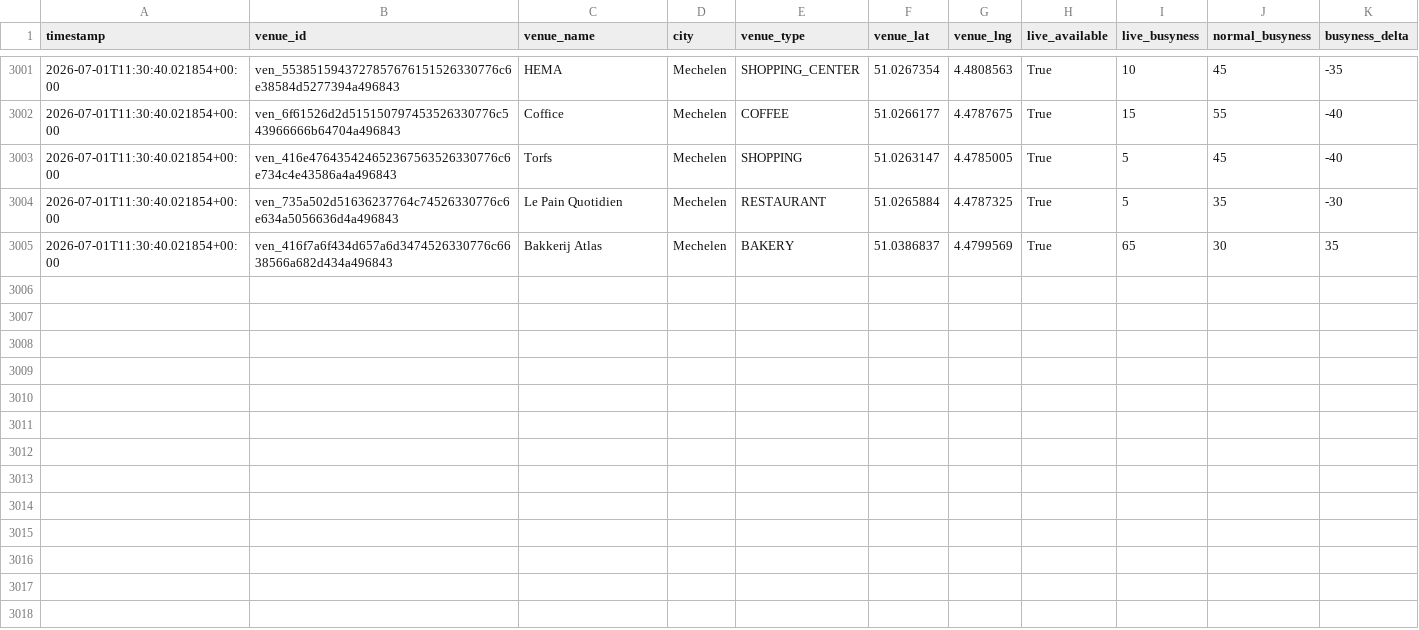
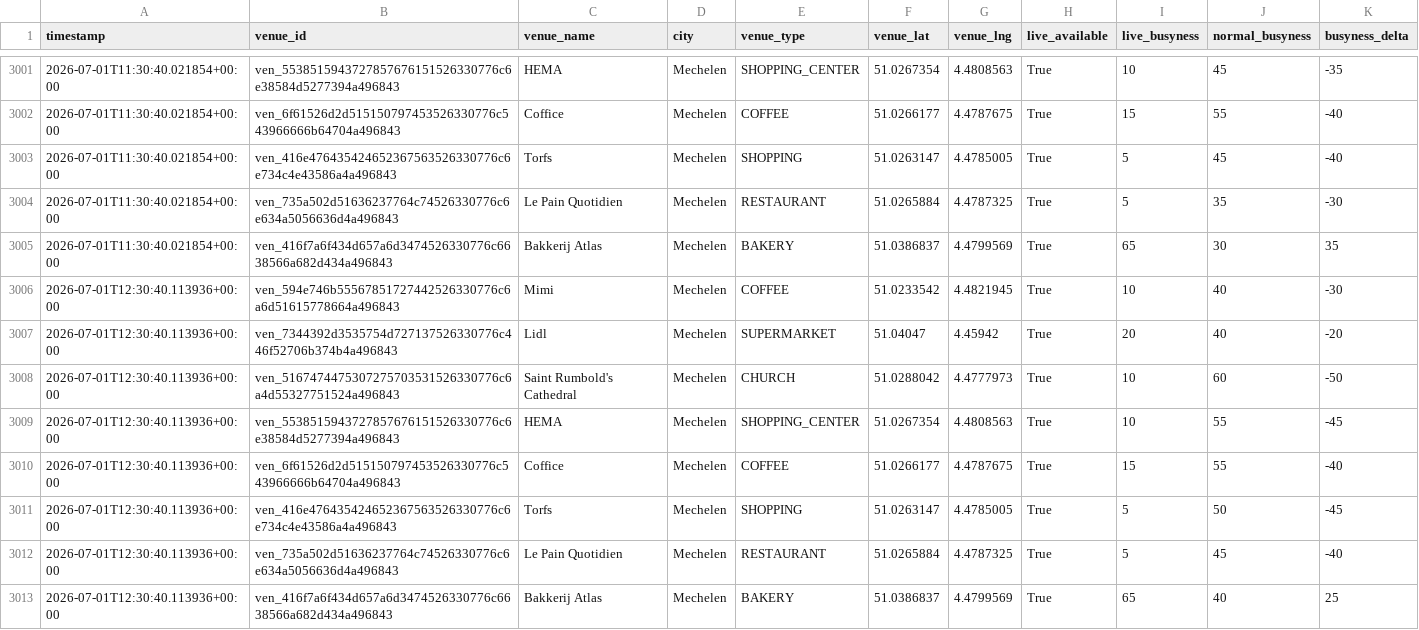
Before and after one commit to BenBracqueneTM/marktwaarde-monitor, a CSV file: marktwaarde_live_log.csv, drawn as a sheet; only a part is shown, gaps mark what is left out; the diff names each change by its address in the sheet, - before the commit and + after, or states it on an @@ line.

```diff
--- a/marktwaarde_live_log.csv
+++ b/marktwaarde_live_log.csv
+row 3006: 2026-07-01T12:30:40.113936+00:00 | ven_594e746b55567851727442526330776c6a6d51615778664a496843 | Mimi | Mechelen | COFFEE | 51.0233542 | 4.4821945 | True | 10 | 40 | -30
+row 3007: 2026-07-01T12:30:40.113936+00:00 | ven_7344392d3535754d727137526330776c446f52706b374b4a496843 | Lidl | Mechelen | SUPERMARKET | 51.04047 | 4.45942 | True | 20 | 40 | -20
+row 3008: 2026-07-01T12:30:40.113936+00:00 | ven_5167474475307275703531526330776c6a4d55327751524a496843 | Saint Rumbold's Cathedral | Mechelen | CHURCH | 51.0288042 | 4.4777973 | True | 10 | 60 | -50
+row 3009: 2026-07-01T12:30:40.113936+00:00 | ven_5538515943727857676151526330776c6e38584d5277394a496843 | HEMA | Mechelen | SHOPPING_CENTER | 51.0267354 | 4.4808563 | True | 10 | 55 | -45
+row 3010: 2026-07-01T12:30:40.113936+00:00 | ven_6f61526d2d515150797453526330776c543966666b64704a496843 | Coffice | Mechelen | COFFEE | 51.0266177 | 4.4787675 | True | 15 | 55 | -40
+row 3011: 2026-07-01T12:30:40.113936+00:00 | ven_416e476435424652367563526330776c6e734c4e43586a4a496843 | Torfs | Mechelen | SHOPPING | 51.0263147 | 4.4785005 | True | 5 | 50 | -45
+row 3012: 2026-07-01T12:30:40.113936+00:00 | ven_735a502d51636237764c74526330776c6e634a5056636d4a496843 | Le Pain Quotidien | Mechelen | RESTAURANT | 51.0265884 | 4.4787325 | True | 5 | 45 | -40
+row 3013: 2026-07-01T12:30:40.113936+00:00 | ven_416f7a6f434d657a6d3474526330776c6638566a682d434a496843 | Bakkerij Atlas | Mechelen | BAKERY | 51.0386837 | 4.4799569 | True | 65 | 40 | 25
```
